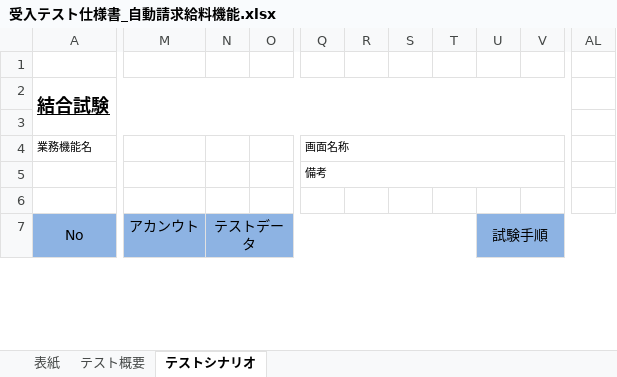
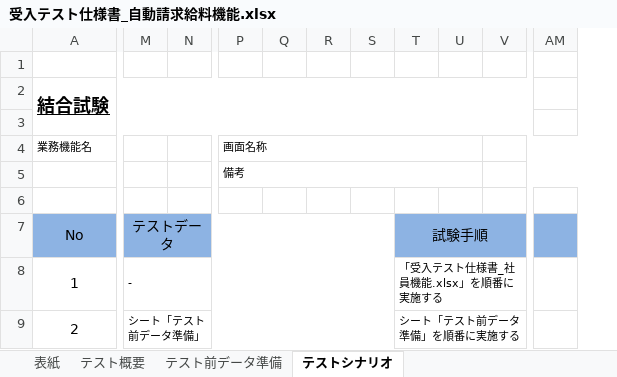
Before and after one commit to softtechSoft/emsm, an Excel workbook: DOC/受入テスト/受入テスト仕様書_自動請求給料機能.xlsx, sheet テストシナリオ, drawn as a sheet; only a part is shown, gaps mark what is left out; values as stored, in another font and other column widths than the file's, no borders; removed rows and columns are numbered as before the commit, all else as after; rows hold the shown columns only; the diff covers the shown part only; the diff names each change by its address in the sheet, - before the commit and + after, or states it on an @@ line.

```diff
--- a/DOC/受入テスト/受入テスト仕様書_自動請求給料機能.xlsx (sheet テストシナリオ)
+++ b/DOC/受入テスト/受入テスト仕様書_自動請求給料機能.xlsx (sheet テストシナリオ)
+sheet tab: テスト前データ準備
-column M, row 7: アカンウト
+column Q, empty
+column T, row 7: 試験手順
-column U, row 7: 試験手順
-column AL, empty
+column AM, empty
-A2:AB3 merged
+A2:AA3 merged
-Q4:V4 merged
+P4:U4 merged
+V4:AW4 merged
-Q5:V5 merged
+P5:U5 merged
+V5:AW5 merged
-N7:T7 merged
+M7:S7 merged
+row 8: 1 | - |  |  |  |  |  | 「受入テスト仕様書_社員機能.xlsx」を順番に実施する
+row 9: 2 | シート「テスト前データ準備」 |  |  |  |  |  | シート「テスト前データ準備」を順番に実施する
```
Also changed, not shown: 1 added column, 2 removed columns, 7 edited cells, merged cells and row numbers in column A elsewhere in this sheet, DOC/受入テスト/受入テスト仕様書_社員機能.xlsx, 29 other files.
